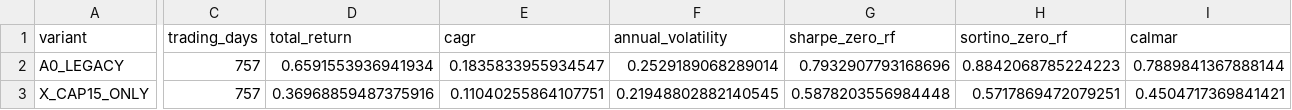
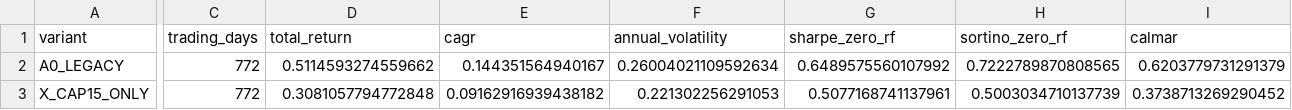
Before and after one commit to techshin31/test_stock, a CSV file: reports/analysis/paper_reentry_experiments/full/summary.csv, drawn as a sheet; only a part is shown, gaps mark what is left out; the diff covers the shown part only; the diff names each change by its address in the sheet, - before the commit and + after, or states it on an @@ line.

```diff
--- a/reports/analysis/paper_reentry_experiments/full/summary.csv
+++ b/reports/analysis/paper_reentry_experiments/full/summary.csv
-C2:C3 (trading_days): 757
+C2:C3 (trading_days): 772
-D2 (total_return): 0.6591553936941934
+D2 (total_return): 0.5114593274559662
-E2 (cagr): 0.1835833955934547
+E2 (cagr): 0.144351564940167
-F2 (annual_volatility): 0.2529189068289014
+F2 (annual_volatility): 0.26004021109592634
-G2 (sharpe_zero_rf): 0.7932907793168696
+G2 (sharpe_zero_rf): 0.6489575560107992
-H2 (sortino_zero_rf): 0.8842068785224223
+H2 (sortino_zero_rf): 0.7222789870808565
-I2 (calmar): 0.7889841367888144
+I2 (calmar): 0.6203779731291379
-D3 (total_return): 0.36968859487375916
+D3 (total_return): 0.3081057794772848
-E3 (cagr): 0.11040255864107751
+E3 (cagr): 0.09162916939438182
-F3 (annual_volatility): 0.21948802882140545
+F3 (annual_volatility): 0.221302256291053
-G3 (sharpe_zero_rf): 0.5878203556984448
+G3 (sharpe_zero_rf): 0.5077168741137961
-H3 (sortino_zero_rf): 0.5717869472079251
+H3 (sortino_zero_rf): 0.5003034710137739
-I3 (calmar): 0.4504717369841421
+I3 (calmar): 0.3738713269290452
```
Also changed, not shown: 1 added row and 163 edited cells elsewhere in this file, reports/analysis/paper_execution_stress/latest/stabilized_posterior_mean/summary.csv, reports/analysis/paper_execution_stress/latest/stabilized_wilson_lower/period_summary.csv, 53 other files.
